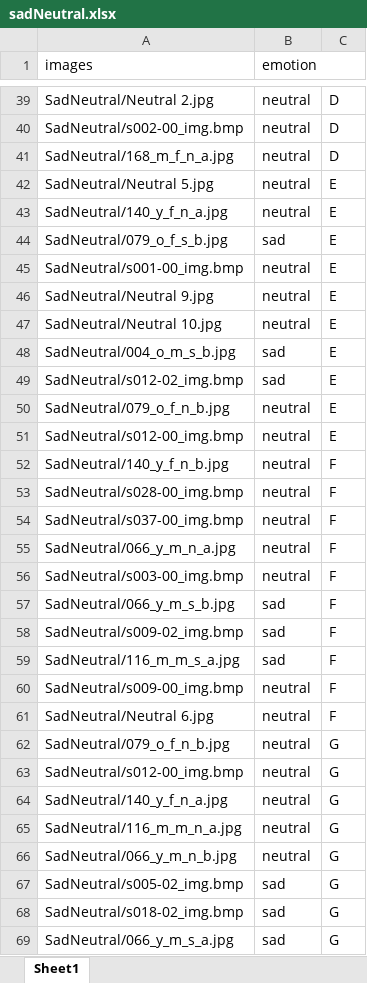
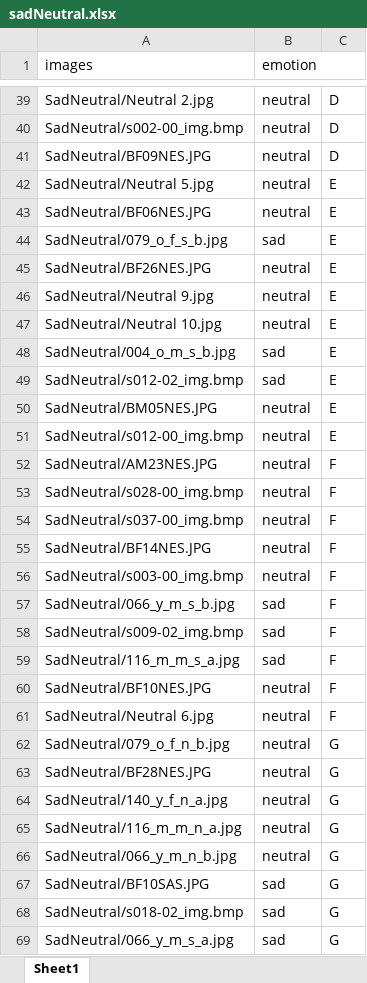
Before and after one commit to siueric0010/COGS189_Project, an Excel workbook: sadNeutral.xlsx, sheet Sheet1, drawn as a sheet; only a part is shown, gaps mark what is left out; values as stored, in another font and other column widths than the file's, no cell formats; the diff covers the shown part only; the diff names each change by its address in the sheet, - before the commit and + after, or states it on an @@ line.

```diff
--- a/sadNeutral.xlsx (sheet Sheet1)
+++ b/sadNeutral.xlsx (sheet Sheet1)
-A41 (images): SadNeutral/168_m_f_n_a.jpg
+A41 (images): SadNeutral/BF09NES.JPG
-A43 (images): SadNeutral/140_y_f_n_a.jpg
+A43 (images): SadNeutral/BF06NES.JPG
-A45 (images): SadNeutral/s001-00_img.bmp
+A45 (images): SadNeutral/BF26NES.JPG
-A50 (images): SadNeutral/079_o_f_n_b.jpg
+A50 (images): SadNeutral/BM05NES.JPG
-A52 (images): SadNeutral/140_y_f_n_b.jpg
+A52 (images): SadNeutral/AM23NES.JPG
-A55 (images): SadNeutral/066_y_m_n_a.jpg
+A55 (images): SadNeutral/BF14NES.JPG
-A60 (images): SadNeutral/s009-00_img.bmp
+A60 (images): SadNeutral/BF10NES.JPG
-A63 (images): SadNeutral/s012-00_img.bmp
+A63 (images): SadNeutral/BF28NES.JPG
-A67 (images): SadNeutral/s005-02_img.bmp
+A67 (images): SadNeutral/BF10SAS.JPG
```
Also changed, not shown: 11 edited cells elsewhere in this sheet, cell formats, 1happy6Neut.xlsx, 1sad6Neutral.xlsx, 48 other files.
